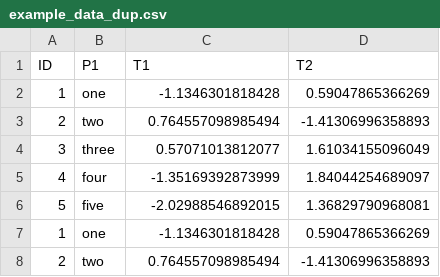
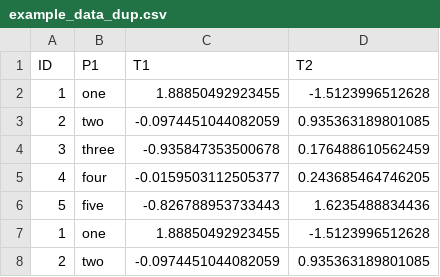
Before and after one commit to villegar/MetaPipe, a CSV file: reference/example_data_dup.csv, drawn as a sheet.

```diff
--- a/reference/example_data_dup.csv
+++ b/reference/example_data_dup.csv
@@ -1,8 +1,8 @@
 "ID","P1","T1","T2"
-1,"one",-1.1346301818428,0.59047865366269
-2,"two",0.764557098985494,-1.41306996358893
-3,"three",0.57071013812077,1.61034155096049
-4,"four",-1.35169392873999,1.84044254689097
-5,"five",-2.02988546892015,1.36829790968081
-1,"one",-1.1346301818428,0.59047865366269
-2,"two",0.764557098985494,-1.41306996358893
+1,"one",1.88850492923455,-1.5123996512628
+2,"two",-0.0974451044082059,0.935363189801085
+3,"three",-0.935847353500678,0.176488610562459
+4,"four",-0.0159503112505377,0.243685464746205
+5,"five",-0.826788953733443,1.6235488834436
+1,"one",1.88850492923455,-1.5123996512628
+2,"two",-0.0974451044082059,0.935363189801085
```
Also changed, not shown: reference/example_data.csv, 7 other files.
